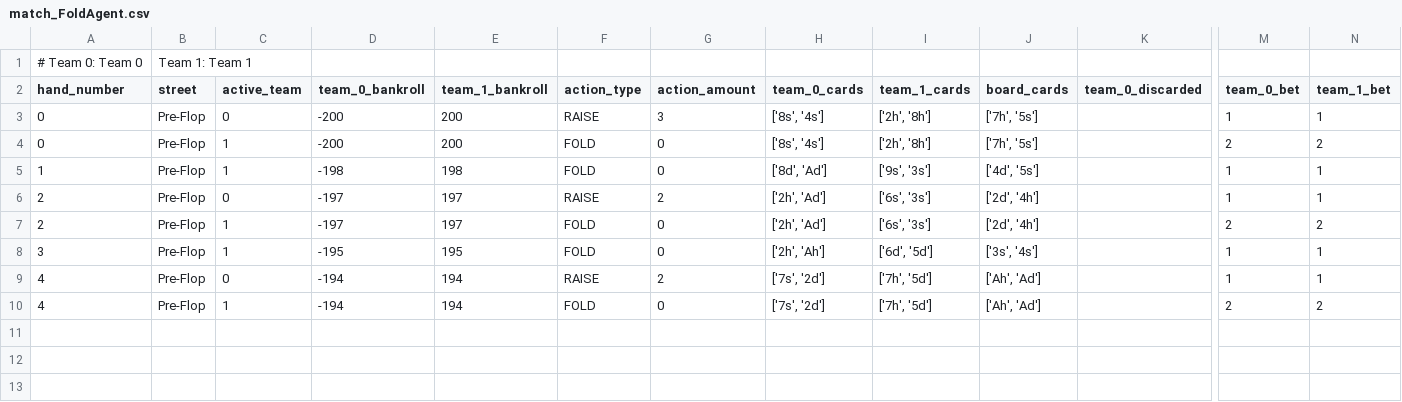
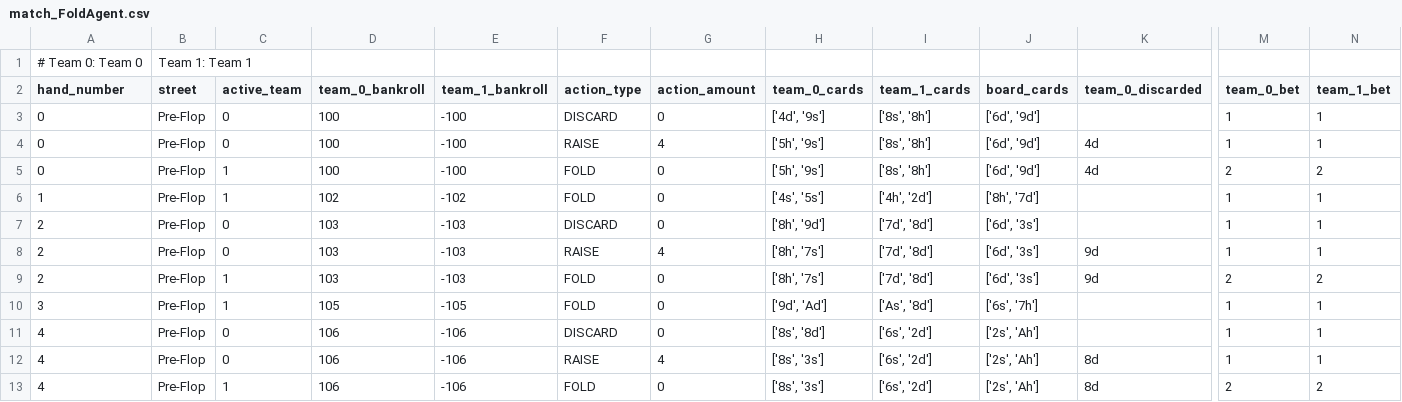
Before and after one commit to smit25/PokerAI, a CSV file: match_FoldAgent.csv, drawn as a sheet; only a part is shown, gaps mark what is left out; addresses are those after the commit; rows hold the shown columns only; the diff names each change by its address in the sheet, - before the commit and + after, or states it on an @@ line.

```diff
--- a/match_FoldAgent.csv
+++ b/match_FoldAgent.csv
+row 3: 0 | Pre-Flop | 0 | 100 | -100 | DISCARD | 0 | ['4d', '9s'] | ['8s', '8h'] | ['6d', '9d'] |  | 1 | 1
-D4:D5 (team_0_bankroll): -200
+D4:D5 (team_0_bankroll): 100
-E4:E5 (team_1_bankroll): 200
+E4:E5 (team_1_bankroll): -100
-G4 (action_amount): 3
+G4 (action_amount): 4
-H4:H5 (team_0_cards): ['8s', '4s']
+H4:H5 (team_0_cards): ['5h', '9s']
-I4:I5 (team_1_cards): ['2h', '8h']
+I4:I5 (team_1_cards): ['8s', '8h']
-J4:J5 (board_cards): ['7h', '5s']
+J4:J5 (board_cards): ['6d', '9d']
-K4:K5 (team_0_discarded): (empty)
+K4:K5 (team_0_discarded): 4d
-D6 (team_0_bankroll): -198
+D6 (team_0_bankroll): 102
-E6 (team_1_bankroll): 198
+E6 (team_1_bankroll): -102
-H6 (team_0_cards): ['8d', 'Ad']
+H6 (team_0_cards): ['4s', '5s']
-I6 (team_1_cards): ['9s', '3s']
+I6 (team_1_cards): ['4h', '2d']
-J6 (board_cards): ['4d', '5s']
+J6 (board_cards): ['8h', '7d']
+row 7: 2 | Pre-Flop | 0 | 103 | -103 | DISCARD | 0 | ['8h', '9d'] | ['7d', '8d'] | ['6d', '3s'] |  | 1 | 1
-D8:D9 (team_0_bankroll): -197
+D8:D9 (team_0_bankroll): 103
-E8:E9 (team_1_bankroll): 197
+E8:E9 (team_1_bankroll): -103
-G8 (action_amount): 2
+G8 (action_amount): 4
-H8:H9 (team_0_cards): ['2h', 'Ad']
+H8:H9 (team_0_cards): ['8h', '7s']
-I8:I9 (team_1_cards): ['6s', '3s']
+I8:I9 (team_1_cards): ['7d', '8d']
-J8:J9 (board_cards): ['2d', '4h']
+J8:J9 (board_cards): ['6d', '3s']
-K8:K9 (team_0_discarded): (empty)
+K8:K9 (team_0_discarded): 9d
-D10 (team_0_bankroll): -195
+D10 (team_0_bankroll): 105
-E10 (team_1_bankroll): 195
+E10 (team_1_bankroll): -105
-H10 (team_0_cards): ['2h', 'Ah']
+H10 (team_0_cards): ['9d', 'Ad']
-I10 (team_1_cards): ['6d', '5d']
+I10 (team_1_cards): ['As', '8d']
-J10 (board_cards): ['3s', '4s']
+J10 (board_cards): ['6s', '7h']
+row 11: 4 | Pre-Flop | 0 | 106 | -106 | DISCARD | 0 | ['8s', '8d'] | ['6s', '2d'] | ['2s', 'Ah'] |  | 1 | 1
-D12:D13 (team_0_bankroll): -194
+D12:D13 (team_0_bankroll): 106
-E12:E13 (team_1_bankroll): 194
+E12:E13 (team_1_bankroll): -106
-G12 (action_amount): 2
+G12 (action_amount): 4
-H12:H13 (team_0_cards): ['7s', '2d']
+H12:H13 (team_0_cards): ['8s', '3s']
-I12:I13 (team_1_cards): ['7h', '5d']
+I12:I13 (team_1_cards): ['6s', '2d']
-J12:J13 (board_cards): ['Ah', 'Ad']
+J12:J13 (board_cards): ['2s', 'Ah']
-K12:K13 (team_0_discarded): (empty)
+K12:K13 (team_0_discarded): 8d
```
Also changed, not shown: match_AllInAgent.csv, match_CallingStationAgent.csv, 8 other files.
